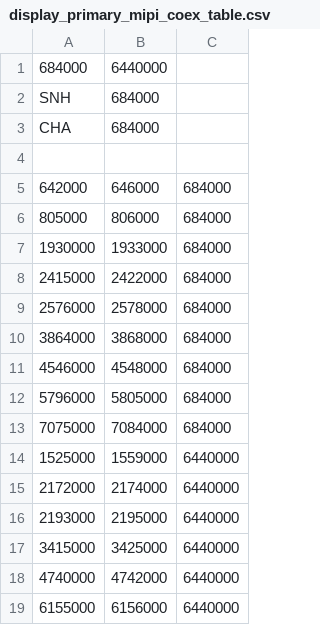
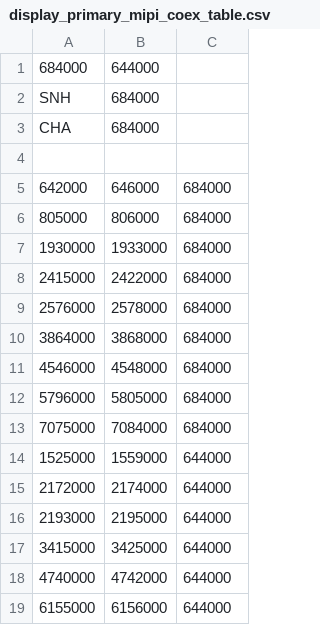
Before and after one commit to AICP/device_google_muzel, a CSV file: radio/komodo/coex/display_primary_mipi_coex_table.csv, drawn as a sheet.

Commit message:
Update coex table
Bug: 326172562
Test: manual, no black screen from mds simulation
Change-Id: Ifc730249eae6adbded4e66ddda7d9743668aba23

```diff
--- a/radio/komodo/coex/display_primary_mipi_coex_table.csv
+++ b/radio/komodo/coex/display_primary_mipi_coex_table.csv
@@ -1,2 +1,2 @@
-684000,6440000
+684000,644000
 SNH,684000
@@ -13,7 +13,7 @@ CHA,684000
 7075000,7084000,684000
-1525000,1559000,6440000
-2172000,2174000,6440000
-2193000,2195000,6440000
-3415000,3425000,6440000
-4740000,4742000,6440000
-6155000,6156000,6440000
+1525000,1559000,644000
+2172000,2174000,644000
+2193000,2195000,644000
+3415000,3425000,644000
+4740000,4742000,644000
+6155000,6156000,644000
```
